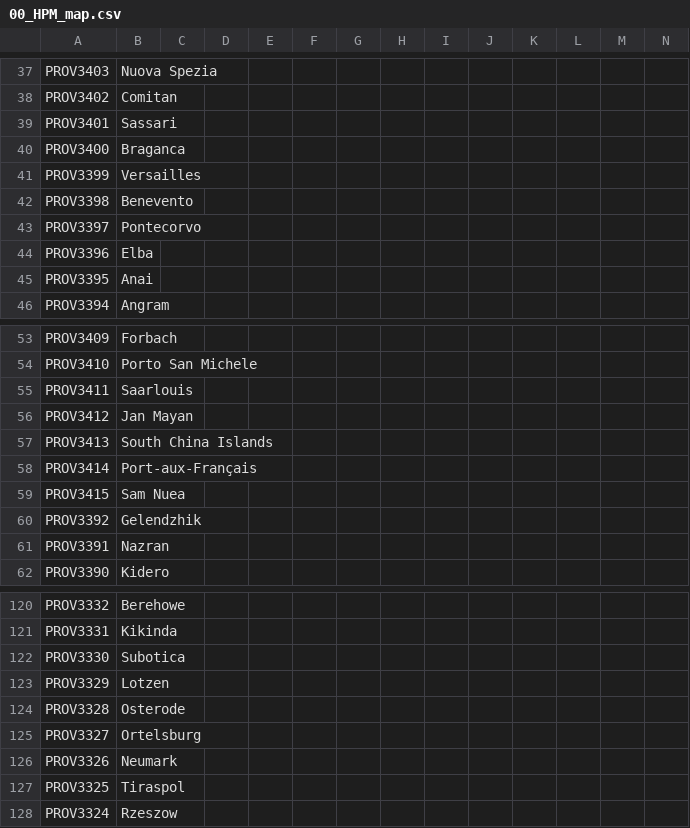
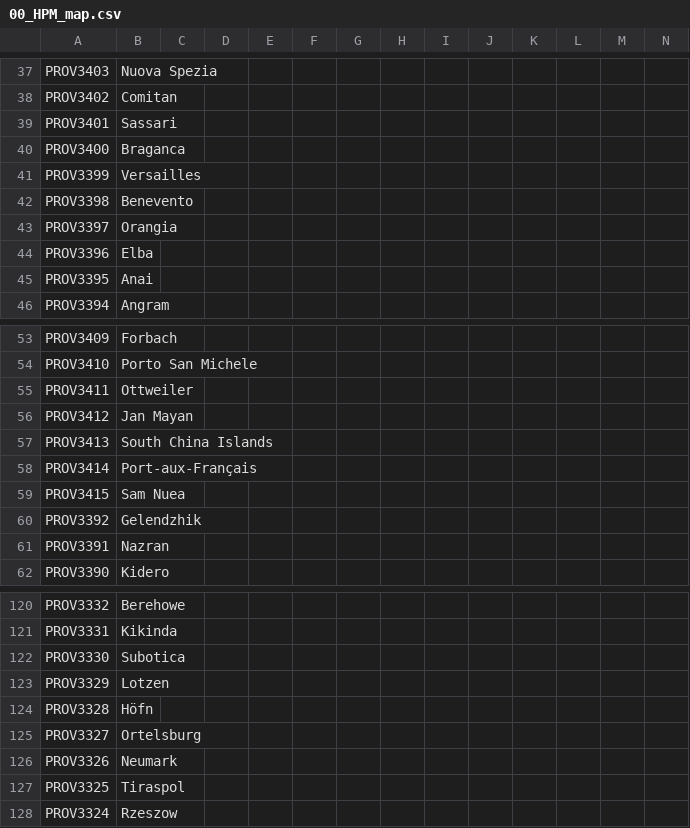
Before and after one commit to Jupiterson/Throne-of-Lorraine, a CSV file: Throne-of-Lorraine/TOL/localisation/00_HPM_map.csv, drawn as a sheet; only a part is shown, gaps mark what is left out.

```diff
--- a/Throne-of-Lorraine/TOL/localisation/00_HPM_map.csv
+++ b/Throne-of-Lorraine/TOL/localisation/00_HPM_map.csv
@@ -42,3 +42,3 @@ PROV3399;Versailles;;;;;;;;;;;;
 PROV3398;Benevento;;;;;;;;;;;;
-PROV3397;Pontecorvo;;;;;;;;;;;;
+PROV3397;Orangia;;;;;;;;;;;;
 PROV3396;Elba;;;;;;;;;;;;
@@ -54,3 +54,3 @@ PROV3409;Forbach;;;;;;;;;;;;
 PROV3410;Porto San Michele;;;;;;;;;;;;
-PROV3411;Saarlouis;;;;;;;;;;;;
+PROV3411;Ottweiler;;;;;;;;;;;;
 PROV3412;Jan Mayan;;;;;;;;;;;;
@@ -123,3 +123,3 @@ PROV3330;Subotica;;;;;;;;;;;;
 PROV3329;Lotzen;;;;;;;;;;;;
-PROV3328;Osterode;;;;;;;;;;;;
+PROV3328;Höfn;;;;;;;;;;;;
 PROV3327;Ortelsburg;;;;;;;;;;;;
```
Also changed, not shown: Throne-of-Lorraine/TOL/localisation/00_HPM_countries.csv, Throne-of-Lorraine/TOL/localisation/0_Names.csv, 21 other files.
